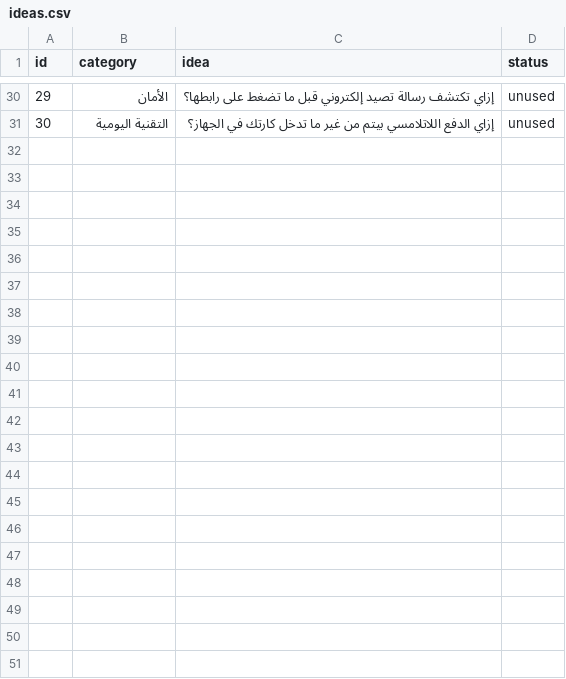
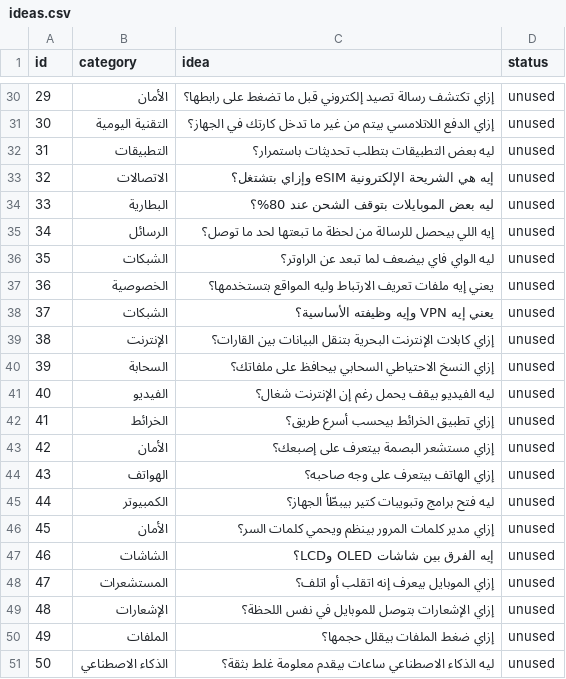
Before and after one commit to ahmedelaswany774-maker/tare-bot, a CSV file: kombo-city-factory/ideas.csv, drawn as a sheet; only a part is shown, gaps mark what is left out; the diff names each change by its address in the sheet, - before the commit and + after, or states it on an @@ line.

Commit message:
content: replenish Kombo City Factory idea queue

```diff
--- a/kombo-city-factory/ideas.csv
+++ b/kombo-city-factory/ideas.csv
+row 32: 31 | التطبيقات | ليه بعض التطبيقات بتطلب تحديثات باستمرار؟ | unused
+row 33: 32 | الاتصالات | إيه هي الشريحة الإلكترونية eSIM وإزاي بتشتغل؟ | unused
+row 34: 33 | البطارية | ليه بعض الموبايلات بتوقف الشحن عند 80%؟ | unused
+row 35: 34 | الرسائل | إيه اللي بيحصل للرسالة من لحظة ما تبعتها لحد ما توصل؟ | unused
+row 36: 35 | الشبكات | ليه الواي فاي بيضعف لما تبعد عن الراوتر؟ | unused
+row 37: 36 | الخصوصية | يعني إيه ملفات تعريف الارتباط وليه المواقع بتستخدمها؟ | unused
+row 38: 37 | الشبكات | يعني إيه VPN وإيه وظيفته الأساسية؟ | unused
+row 39: 38 | الإنترنت | إزاي كابلات الإنترنت البحرية بتنقل البيانات بين القارات؟ | unused
+row 40: 39 | السحابة | إزاي النسخ الاحتياطي السحابي بيحافظ على ملفاتك؟ | unused
+row 41: 40 | الفيديو | ليه الفيديو بيقف يحمل رغم إن الإنترنت شغال؟ | unused
+row 42: 41 | الخرائط | إزاي تطبيق الخرائط بيحسب أسرع طريق؟ | unused
+row 43: 42 | الأمان | إزاي مستشعر البصمة بيتعرف على إصبعك؟ | unused
+row 44: 43 | الهواتف | إزاي الهاتف بيتعرف على وجه صاحبه؟ | unused
+row 45: 44 | الكمبيوتر | ليه فتح برامج وتبويبات كتير بيبطّأ الجهاز؟ | unused
+row 46: 45 | الأمان | إزاي مدير كلمات المرور بينظم ويحمي كلمات السر؟ | unused
+row 47: 46 | الشاشات | إيه الفرق بين شاشات OLED وLCD؟ | unused
+row 48: 47 | المستشعرات | إزاي الموبايل بيعرف إنه اتقلب أو اتلف؟ | unused
+row 49: 48 | الإشعارات | إزاي الإشعارات بتوصل للموبايل في نفس اللحظة؟ | unused
+row 50: 49 | الملفات | إزاي ضغط الملفات بيقلل حجمها؟ | unused
+row 51: 50 | الذكاء الاصطناعي | ليه الذكاء الاصطناعي ساعات بيقدم معلومة غلط بثقة؟ | unused
```
